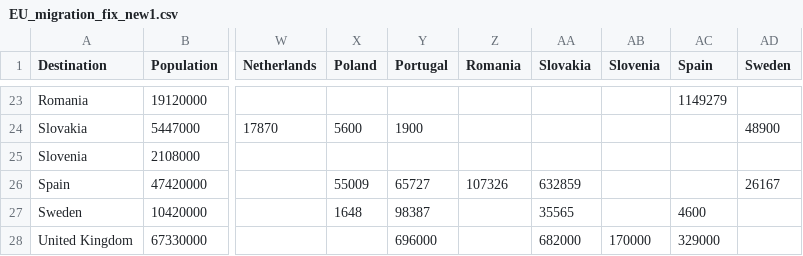
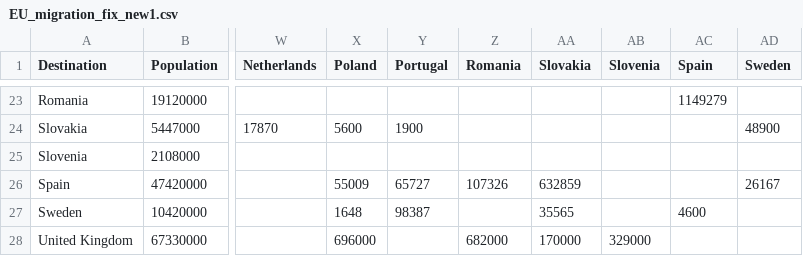
Before and after one commit to agilarowski/Interactive-Data-Vis-Fall2022, a CSV file: Studio_Project/Final/EU_migration_fix_new1.csv, drawn as a sheet; only a part is shown, gaps mark what is left out; the diff names each change by its address in the sheet, - before the commit and + after, or states it on an @@ line.

Commit message:
commit

```diff
--- a/Studio_Project/Final/EU_migration_fix_new1.csv
+++ b/Studio_Project/Final/EU_migration_fix_new1.csv
-X28 (Poland): (empty)
+X28 (Poland): 696000
-Y28 (Portugal): 696000
+Y28 (Portugal): (empty)
-Z28 (Romania): (empty)
+Z28 (Romania): 682000
-AA28 (Slovakia): 682000
+AA28 (Slovakia): 170000
-AB28 (Slovenia): 170000
+AB28 (Slovenia): 329000
-AC28 (Spain): 329000
+AC28 (Spain): (empty)
```
